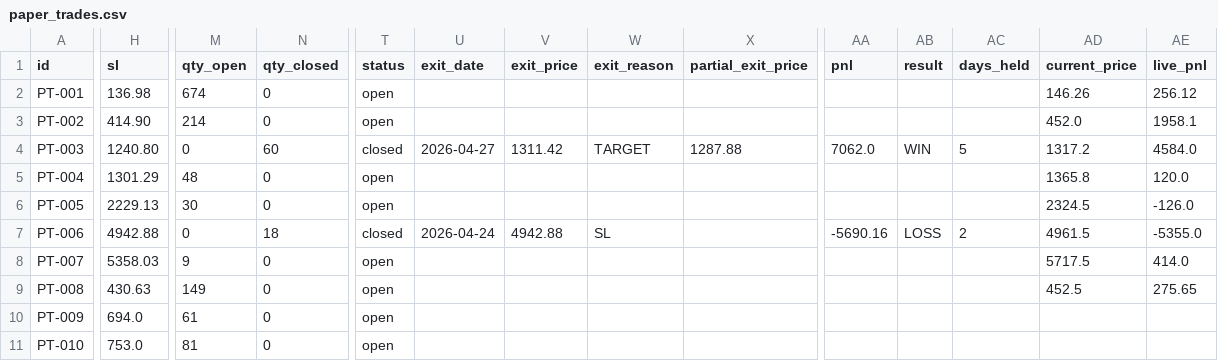
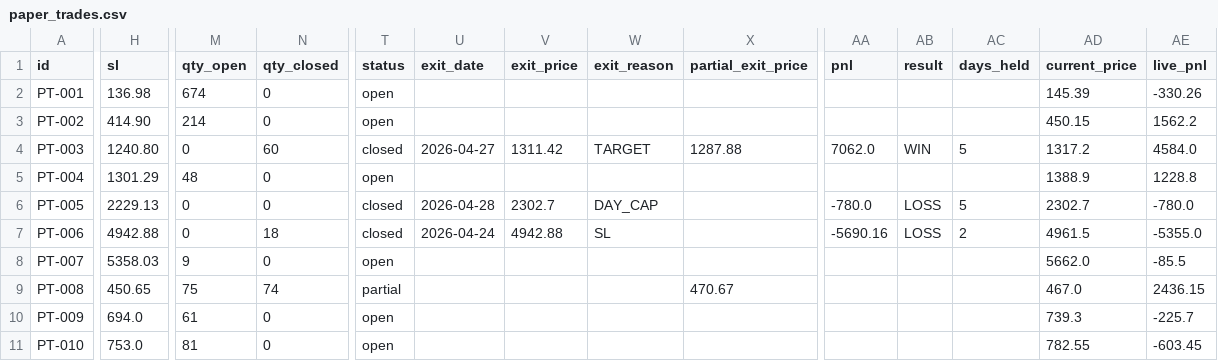
Before and after one commit to saisravanpalvaye/trading-bot-v2, a CSV file: paper_trades.csv, drawn as a sheet; only a part is shown, gaps mark what is left out; the diff covers the shown part only; the diff names each change by its address in the sheet, - before the commit and + after, or states it on an @@ line.

Commit message:
scoreboard: update 2026-04-28 11:47

```diff
--- a/paper_trades.csv
+++ b/paper_trades.csv
-AD2 (current_price): 146.26
+AD2 (current_price): 145.39
-AE2 (live_pnl): 256.12
+AE2 (live_pnl): -330.26
-AD3 (current_price): 452.0
+AD3 (current_price): 450.15
-AE3 (live_pnl): 1958.1
+AE3 (live_pnl): 1562.2
-AD5 (current_price): 1365.8
+AD5 (current_price): 1388.9
-AE5 (live_pnl): 120.0
+AE5 (live_pnl): 1228.8
-M6 (qty_open): 30
+M6 (qty_open): 0
-T6 (status): open
+T6 (status): closed
-U6 (exit_date): (empty)
+U6 (exit_date): 2026-04-28
-V6 (exit_price): (empty)
+V6 (exit_price): 2302.7
-W6 (exit_reason): (empty)
+W6 (exit_reason): DAY_CAP
-AA6 (pnl): (empty)
+AA6 (pnl): -780.0
-AB6 (result): (empty)
+AB6 (result): LOSS
-AC6 (days_held): (empty)
+AC6 (days_held): 5
-AD6 (current_price): 2324.5
+AD6 (current_price): 2302.7
-AE6 (live_pnl): -126.0
+AE6 (live_pnl): -780.0
-AD8 (current_price): 5717.5
+AD8 (current_price): 5662.0
-AE8 (live_pnl): 414.0
+AE8 (live_pnl): -85.5
-H9 (sl): 430.63
+H9 (sl): 450.65
-M9 (qty_open): 149
+M9 (qty_open): 75
-N9 (qty_closed): 0
+N9 (qty_closed): 74
-T9 (status): open
+T9 (status): partial
-X9 (partial_exit_price): (empty)
+X9 (partial_exit_price): 470.67
-AD9 (current_price): 452.5
+AD9 (current_price): 467.0
-AE9 (live_pnl): 275.65
+AE9 (live_pnl): 2436.15
-AD10 (current_price): (empty)
+AD10 (current_price): 739.3
-AE10 (live_pnl): (empty)
+AE10 (live_pnl): -225.7
-AD11 (current_price): (empty)
+AD11 (current_price): 782.55
-AE11 (live_pnl): (empty)
+AE11 (live_pnl): -603.45
```
Also changed, not shown: 14 edited cells elsewhere in this file, trade_log.csv.
